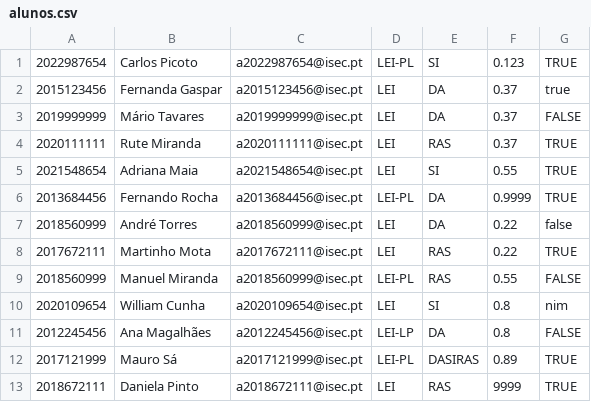
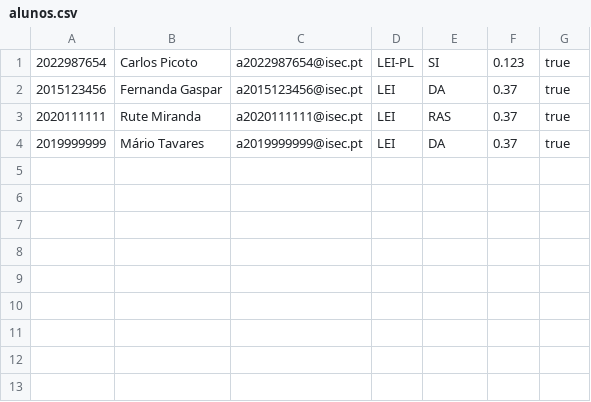
Before and after one commit to maiodani/Trabalho_PA, a CSV file: alunos.csv, drawn as a sheet.

```diff
--- a/alunos.csv
+++ b/alunos.csv
@@ -1,13 +1,4 @@
-2022987654,Carlos Picoto,a2022987654@isec.pt,LEI-PL,SI,0.123,TRUE
+2022987654,Carlos Picoto,a2022987654@isec.pt,LEI-PL,SI,0.123,true
 2015123456,Fernanda Gaspar,a2015123456@isec.pt,LEI,DA,0.37,true
-2019999999,Mário Tavares,a2019999999@isec.pt,LEI,DA,0.37,FALSE
-2020111111,Rute Miranda,a2020111111@isec.pt,LEI,RAS,0.37,TRUE
-2021548654,Adriana Maia,a2021548654@isec.pt,LEI,SI,0.55,TRUE
-2013684456,Fernando Rocha,a2013684456@isec.pt,LEI-PL,DA,0.9999,TRUE
-2018560999,André Torres,a2018560999@isec.pt,LEI,DA,0.22,false
-2017672111,Martinho Mota,a2017672111@isec.pt,LEI,RAS,0.22,TRUE
-2018560999,Manuel Miranda,a2018560999@isec.pt,LEI-PL,RAS,0.55,FALSE
-2020109654,William Cunha,a2020109654@isec.pt,LEI,SI,0.8,nim
-2012245456,Ana Magalhães,a2012245456@isec.pt,LEI-LP,DA,0.8,FALSE
-2017121999,Mauro Sá,a2017121999@isec.pt,LEI-PL,DASIRAS,0.89,TRUE
-2018672111,Daniela Pinto,a2018672111@isec.pt,LEI,RAS,9999,TRUE
+2020111111,Rute Miranda,a2020111111@isec.pt,LEI,RAS,0.37,true
+2019999999,Mário Tavares,a2019999999@isec.pt,LEI,DA,0.37,true
```
Also changed, not shown: 19 other files.
